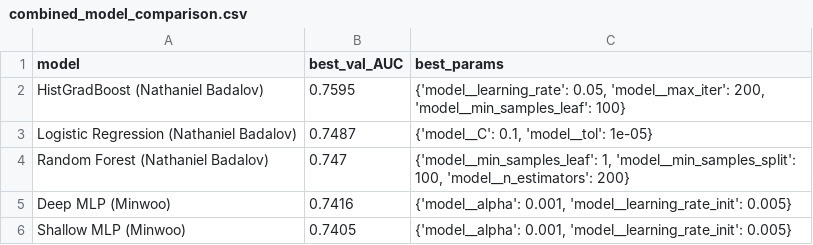
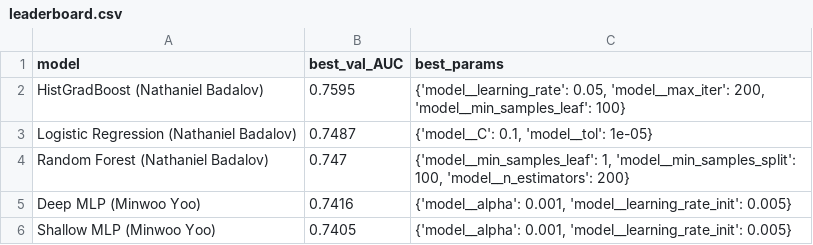
Before and after one commit to ymw0414/loan-default-imbalance-classification, a CSV file: results/leaderboard.csv (was result/home_credit/combined_model_comparison.csv), drawn as a sheet.

```diff
--- a/result/home_credit/combined_model_comparison.csv
+++ b/results/leaderboard.csv
@@ -4,3 +4,3 @@ Logistic Regression (Nathaniel Badalov),0.7487,"{'model__C': 0.1, 'model__tol':
 Random Forest (Nathaniel Badalov),0.747,"{'model__min_samples_leaf': 1, 'model__min_samples_split': 100, 'model__n_estimators': 200}"
-Deep MLP (Minwoo),0.7416,"{'model__alpha': 0.001, 'model__learning_rate_init': 0.005}"
-Shallow MLP (Minwoo),0.7405,"{'model__alpha': 0.001, 'model__learning_rate_init': 0.005}"
+Deep MLP (Minwoo Yoo),0.7416,"{'model__alpha': 0.001, 'model__learning_rate_init': 0.005}"
+Shallow MLP (Minwoo Yoo),0.7405,"{'model__alpha': 0.001, 'model__learning_rate_init': 0.005}"
```
Also changed, not shown: 21 other files.
